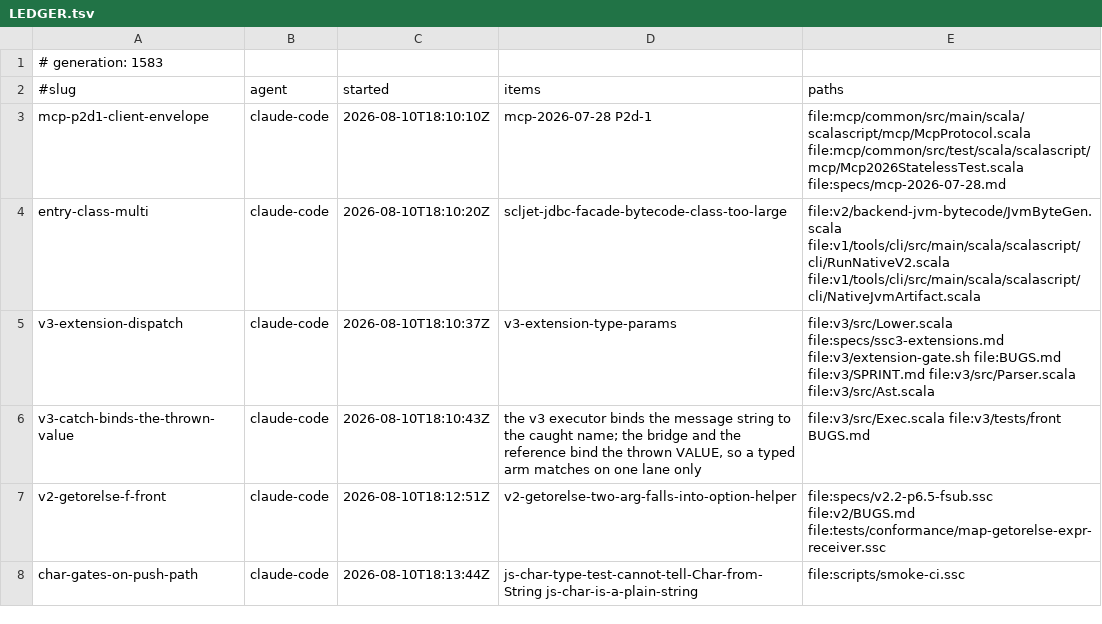
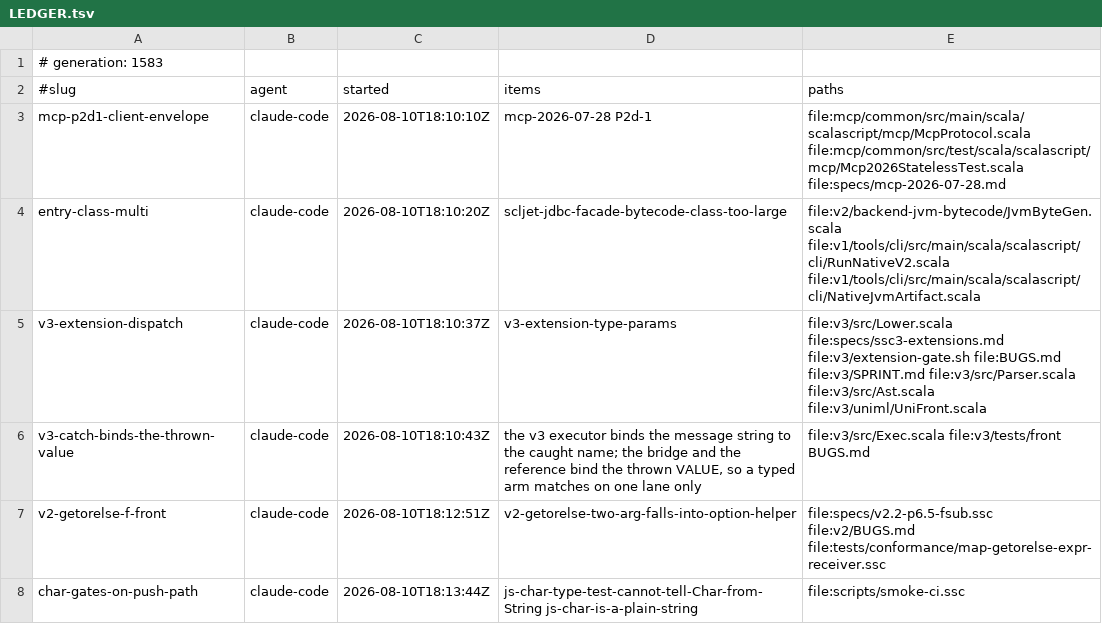
Before and after one commit to sergey-scherbina/scalascript, a TSV file: .work/active/LEDGER.tsv, drawn as a sheet; only a part is shown.

Commit message:
claim-update: v3-extension-dispatch — UniML already PARSES extension and refuses it in the projection; both fronts must lift it the same way or the differential goes red [skip ci]

```diff
--- a/.work/active/LEDGER.tsv
+++ b/.work/active/LEDGER.tsv
@@ -4,3 +4,3 @@ mcp-p2d1-client-envelope	claude-code	2026-08-10T18:10:10Z	mcp-2026-07-28 P2d-1	f
 entry-class-multi	claude-code	2026-08-10T18:10:20Z	scljet-jdbc-facade-bytecode-class-too-large	file:v2/backend-jvm-bytecode/JvmByteGen.scala file:v1/tools/cli/src/main/scala/scalascript/cli/RunNativeV2.scala file:v1/tools/cli/src/main/scala/scalascript/cli/NativeJvmArtifact.scala
-v3-extension-dispatch	claude-code	2026-08-10T18:10:37Z	v3-extension-type-params	file:v3/src/Lower.scala file:specs/ssc3-extensions.md file:v3/extension-gate.sh file:BUGS.md file:v3/SPRINT.md file:v3/src/Parser.scala file:v3/src/Ast.scala
+v3-extension-dispatch	claude-code	2026-08-10T18:10:37Z	v3-extension-type-params	file:v3/src/Lower.scala file:specs/ssc3-extensions.md file:v3/extension-gate.sh file:BUGS.md file:v3/SPRINT.md file:v3/src/Parser.scala file:v3/src/Ast.scala file:v3/uniml/UniFront.scala
 v3-catch-binds-the-thrown-value	claude-code	2026-08-10T18:10:43Z	the v3 executor binds the message string to the caught name; the bridge and the reference bind the thrown VALUE, so a typed arm matches on one lane only	file:v3/src/Exec.scala file:v3/tests/front BUGS.md
```
Also changed, not shown: 1 other file.
